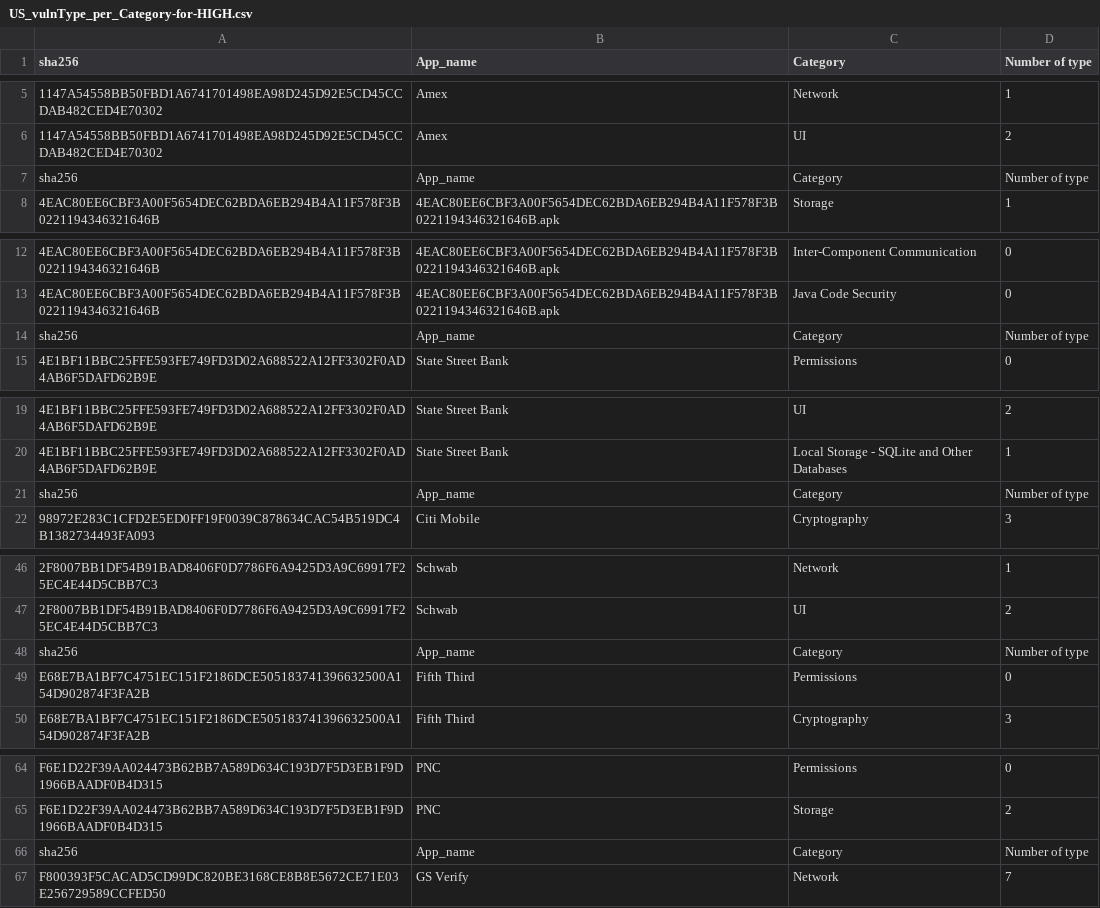
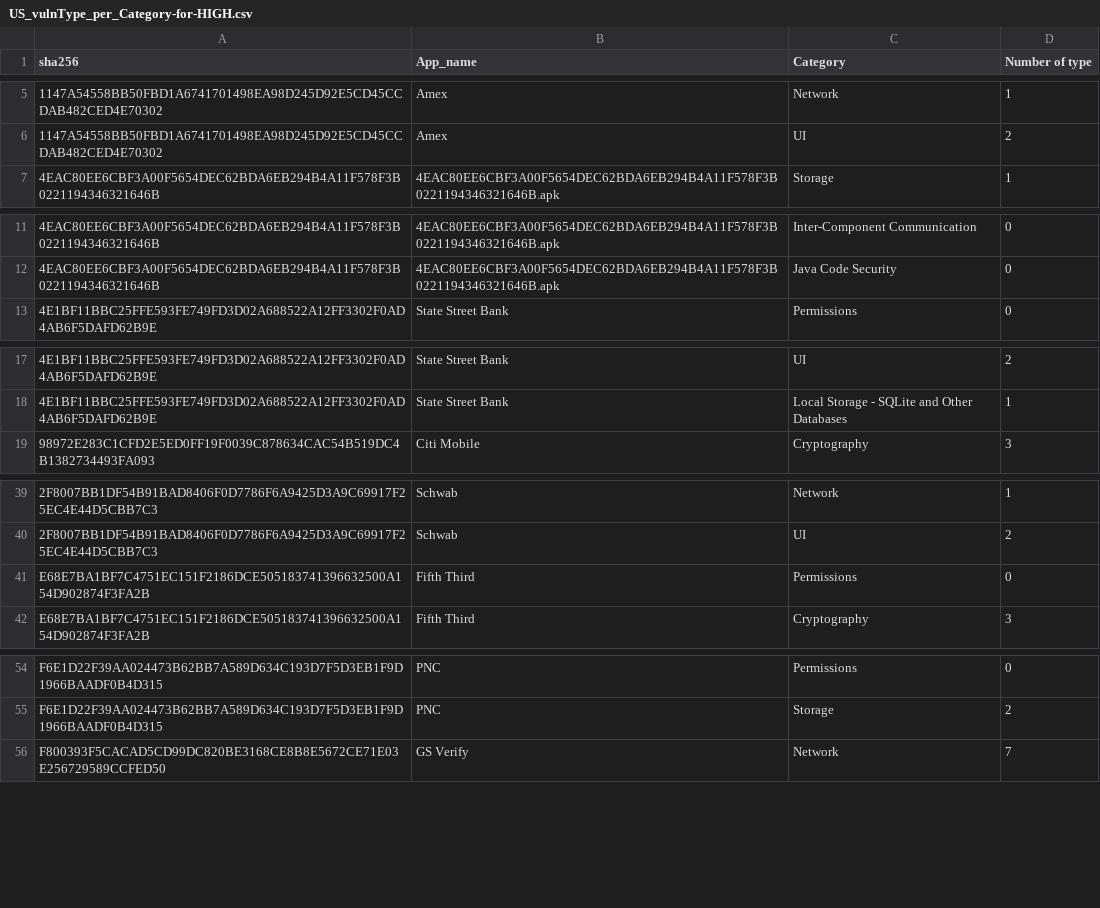
Before and after one commit to liounea/Data_for_WAEMU_Apps_Papers, a CSV file: US banking apps/Stats/US_vulnType_per_Category-for-HIGH.csv, drawn as a sheet; only a part is shown, gaps mark what is left out; the diff covers the shown part only; the diff names each change by its address in the sheet, - before the commit and + after, or states it on an @@ line.

Commit message:
Update US_vulnType_per_Category-for-HIGH.csv

```diff
--- a/US banking apps/Stats/US_vulnType_per_Category-for-HIGH.csv
+++ b/US banking apps/Stats/US_vulnType_per_Category-for-HIGH.csv
-row 7: sha256 | App_name | Category | Number of type
-row 14: sha256 | App_name | Category | Number of type
-row 21: sha256 | App_name | Category | Number of type
-row 48: sha256 | App_name | Category | Number of type
-row 66: sha256 | App_name | Category | Number of type
```
Also changed, not shown: 14 removed rows elsewhere in this file.
